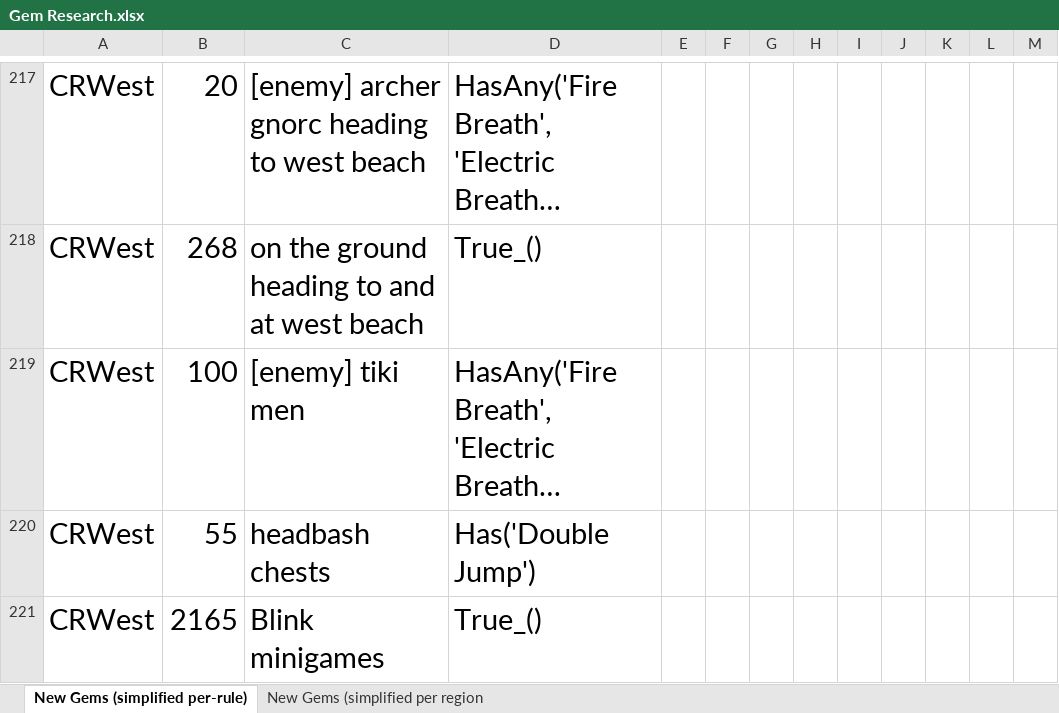
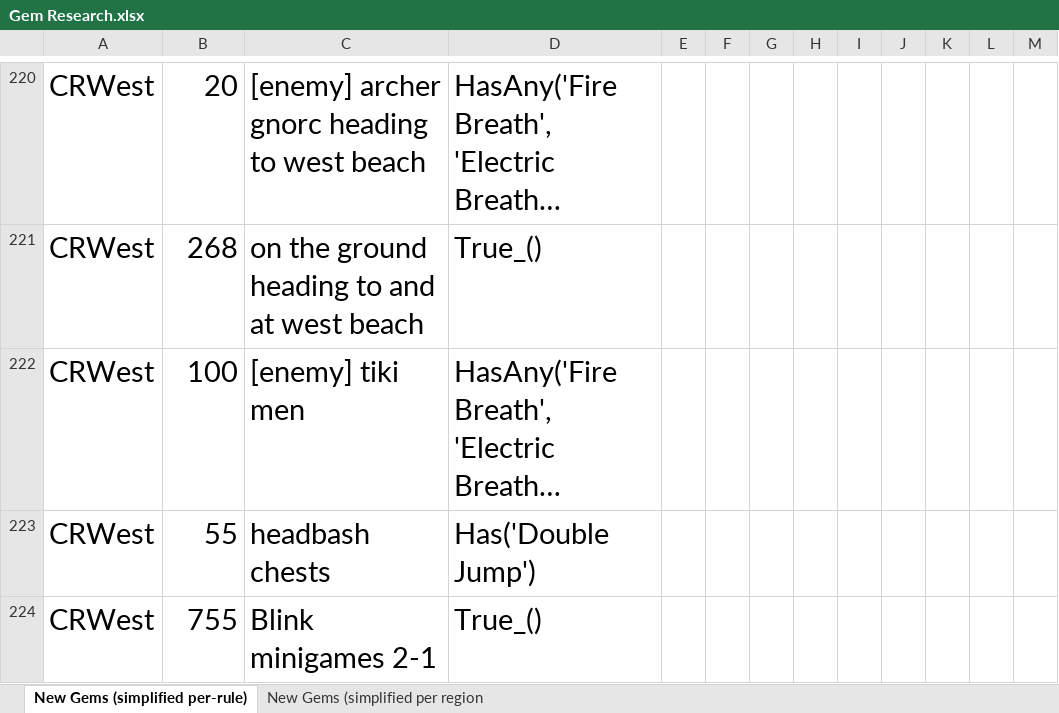
Before and after one commit to XuaTheGrate/Archipelago, an Excel workbook: worlds/spyro_aht/setup/Gem Research.xlsx, sheet New Gems (simplified per-rule), drawn as a sheet; only a part is shown, gaps mark what is left out; long unchanged cells end in …; values as stored, in another font and other column widths than the file's, no borders; addresses are those after the commit; the diff covers the shown part only; the diff names each change by its address in the sheet, - before the commit and + after, or states it on an @@ line.

Commit message:
2.0 (tentatively final version) - Further playtesting feedback led to the following tweaks: 	- Excluding a Byrd, Sparx, or Blink minigame location will now adjust your gem logic requirements accordingly so that you aren't expected to collect gems from something you excluded. 	- Similarly, any excluded locations related to one of your goals will not be part of your goal. Excluding, for example, all of Dragon Village's Dark Gems with Dark Gems as a goal means you only need to break the 37 Dark Gems that are outside of Dragon Village. 	- Added a clarifying statement to the YAML description of goaling that players can check the spoiler file or use /list_options to view any goals they were randomly assigned.
Other Things:
- Renamed "MoreDebug" to "Extra" in logging_level.
- AHT AP now fails less than .1% of random YAMLS!
	- Re-implemented forcing Double Jump to be an early item, reluctantly. It was part of what was causing the current ~3.5% failure rate.
	- Re-implemented an OptionError for starting in Icy Wilderness with both shop_randomization and randomize_movement false, leading to impossible starts.
		- Took this out before auto_corrections was a thing because it wasn't worth halting over, but now auto_corrections makes it more reasonable to re-introduce it to further help the ~3.5% failure rate.
- Added a new icon to have the client use in the launcher. Not decided if we're switching yet, but at least it's in the project files now.

```diff
--- a/worlds/spyro_aht/setup/Gem Research.xlsx (sheet New Gems (simplified per-rule))
+++ b/worlds/spyro_aht/setup/Gem Research.xlsx (sheet New Gems (simplified per-rule))
-B224: 2165
+B224: 755
-C224: Blink minigames
+C224: Blink minigames 2-1
```
Also changed, not shown: 13 added rows, 1 removed row and 37 edited cells elsewhere in this sheet, sheet New Gems (simplified per region, 14 other files.
